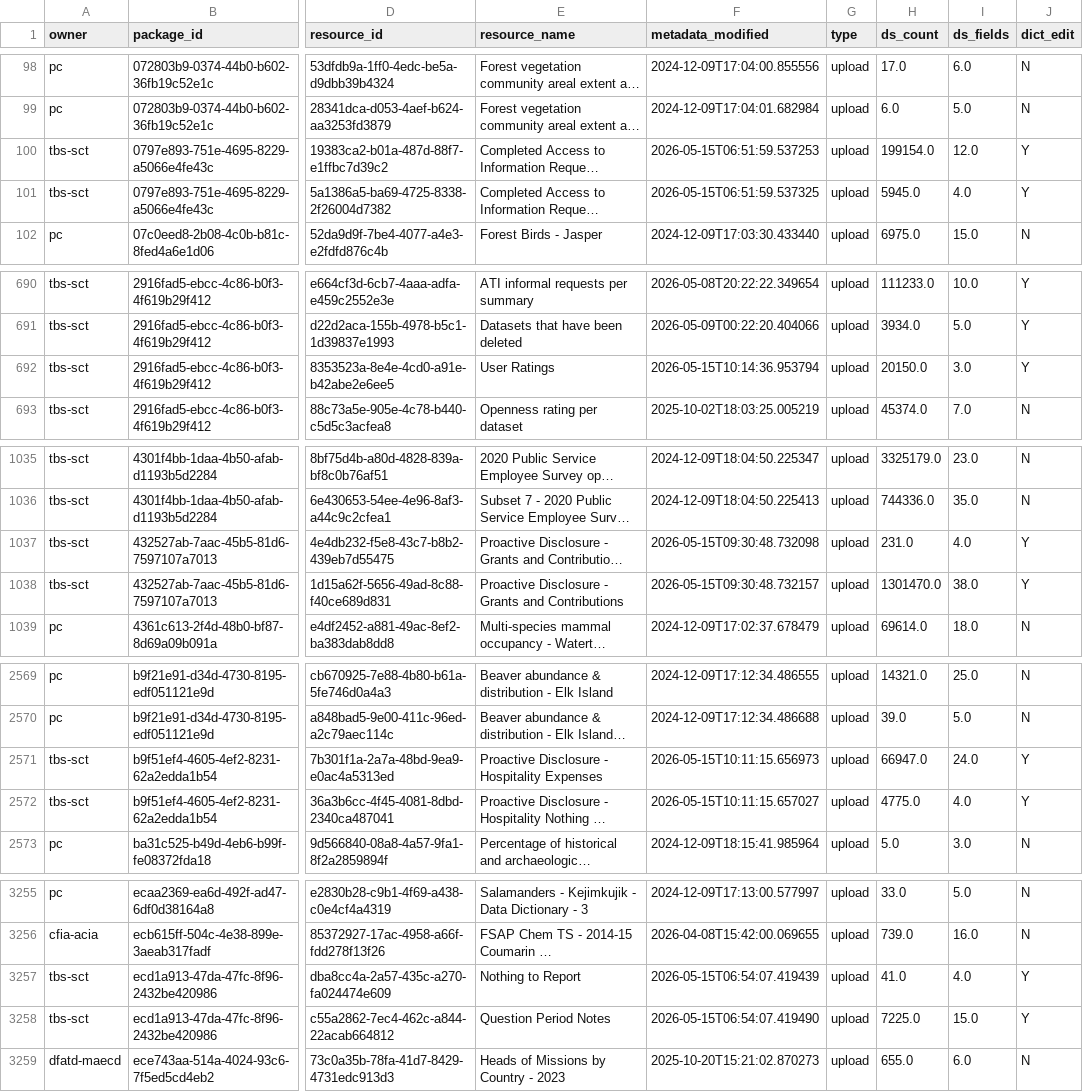
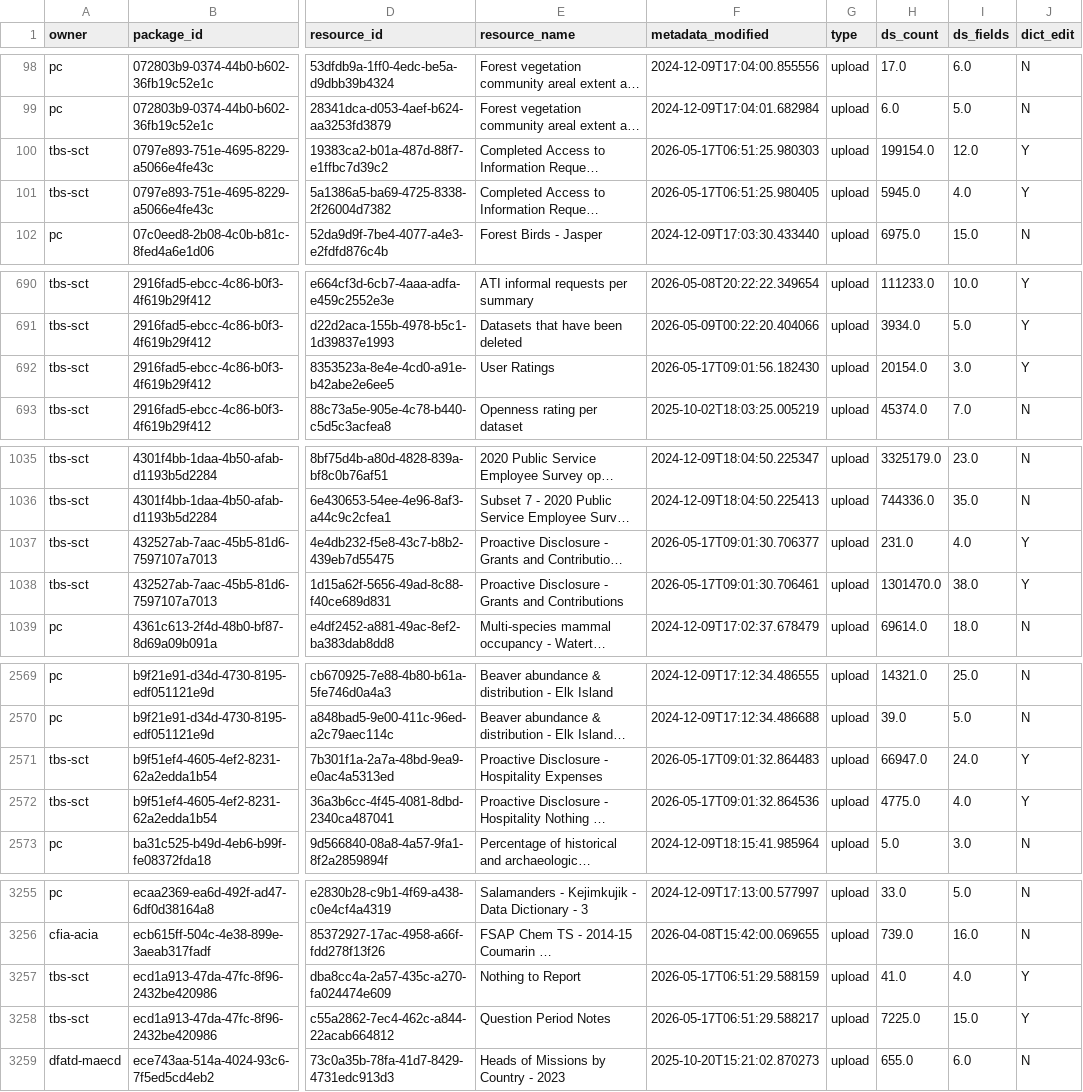
Before and after one commit to open-data/analytics-corporate-reporting, a CSV file: datastore_tracker/ds-dictionary-use.csv, drawn as a sheet; only a part is shown, gaps mark what is left out; long unchanged cells end in …; the diff covers the shown part only; the diff names each change by its address in the sheet, - before the commit and + after, or states it on an @@ line.

```diff
--- a/datastore_tracker/ds-dictionary-use.csv
+++ b/datastore_tracker/ds-dictionary-use.csv
-F100 (metadata_modified): 2026-05-15T06:51:59.537253
+F100 (metadata_modified): 2026-05-17T06:51:25.980303
-F101 (metadata_modified): 2026-05-15T06:51:59.537325
+F101 (metadata_modified): 2026-05-17T06:51:25.980405
-F692 (metadata_modified): 2026-05-15T10:14:36.953794
+F692 (metadata_modified): 2026-05-17T09:01:56.182430
-H692 (ds_count): 20150.0
+H692 (ds_count): 20154.0
-F1037 (metadata_modified): 2026-05-15T09:30:48.732098
+F1037 (metadata_modified): 2026-05-17T09:01:30.706377
-F1038 (metadata_modified): 2026-05-15T09:30:48.732157
+F1038 (metadata_modified): 2026-05-17T09:01:30.706461
-F2571 (metadata_modified): 2026-05-15T10:11:15.656973
+F2571 (metadata_modified): 2026-05-17T09:01:32.864483
-F2572 (metadata_modified): 2026-05-15T10:11:15.657027
+F2572 (metadata_modified): 2026-05-17T09:01:32.864536
-F3257 (metadata_modified): 2026-05-15T06:54:07.419439
+F3257 (metadata_modified): 2026-05-17T06:51:29.588159
-F3258 (metadata_modified): 2026-05-15T06:54:07.419490
+F3258 (metadata_modified): 2026-05-17T06:51:29.588217
```
Also changed, not shown: 28 edited cells elsewhere in this file, datastore_tracker/DS_num_tracker.csv, datastore_tracker/org_stats.csv, 5 other files.
